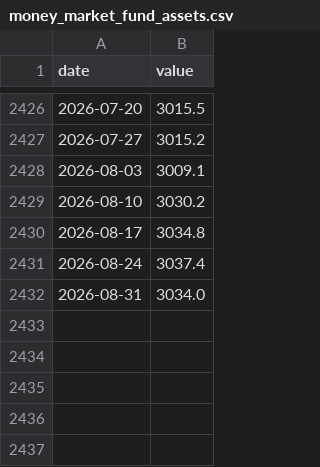
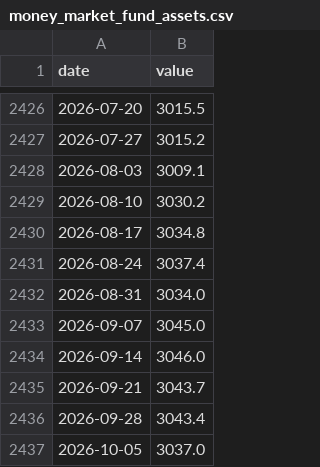
Before and after one commit to sgdividends/fred-macro-data, a CSV file: data/fred/money_market_fund_assets.csv, drawn as a sheet; only a part is shown, gaps mark what is left out.

```diff
--- a/data/fred/money_market_fund_assets.csv
+++ b/data/fred/money_market_fund_assets.csv
@@ -2432 +2432,6 @@ date,value
 2026-08-31,3034.0
+2026-09-07,3045.0
+2026-09-14,3046.0
+2026-09-21,3043.7
+2026-09-28,3043.4
+2026-10-05,3037.0
```
Also changed, not shown: data/fred/bb_oas.csv, data/fred/ccc_oas.csv, 3 other files.
